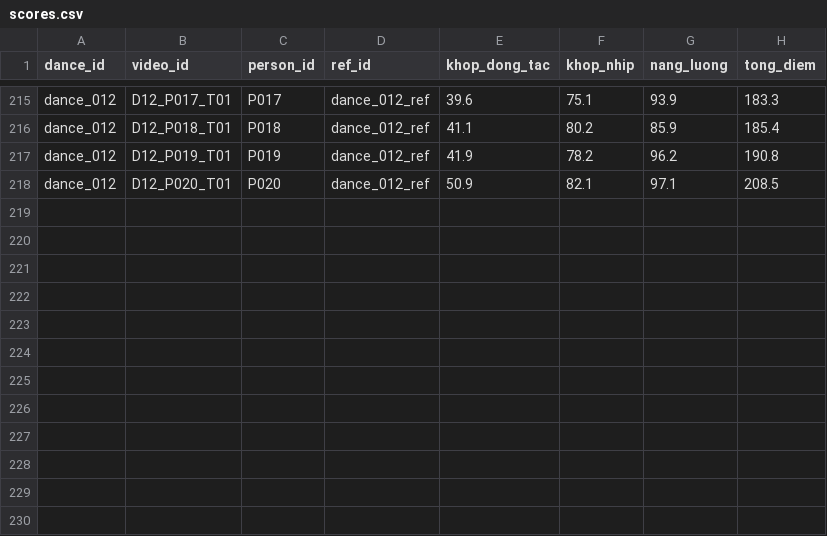
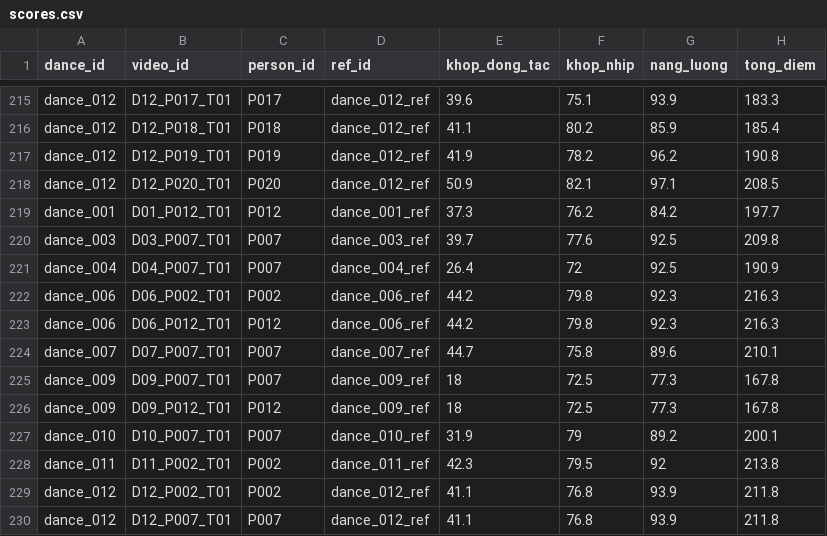
Before and after one commit to chimcuccuccu/Lets-Dance, a CSV file: annotations/scores.csv, drawn as a sheet; only a part is shown, gaps mark what is left out; the diff names each change by its address in the sheet, - before the commit and + after, or states it on an @@ line.

```diff
--- a/annotations/scores.csv
+++ b/annotations/scores.csv
+row 219: dance_001 | D01_P012_T01 | P012 | dance_001_ref | 37.3 | 76.2 | 84.2 | 197.7
+row 220: dance_003 | D03_P007_T01 | P007 | dance_003_ref | 39.7 | 77.6 | 92.5 | 209.8
+row 221: dance_004 | D04_P007_T01 | P007 | dance_004_ref | 26.4 | 72 | 92.5 | 190.9
+row 222: dance_006 | D06_P002_T01 | P002 | dance_006_ref | 44.2 | 79.8 | 92.3 | 216.3
+row 223: dance_006 | D06_P012_T01 | P012 | dance_006_ref | 44.2 | 79.8 | 92.3 | 216.3
+row 224: dance_007 | D07_P007_T01 | P007 | dance_007_ref | 44.7 | 75.8 | 89.6 | 210.1
+row 225: dance_009 | D09_P007_T01 | P007 | dance_009_ref | 18 | 72.5 | 77.3 | 167.8
+row 226: dance_009 | D09_P012_T01 | P012 | dance_009_ref | 18 | 72.5 | 77.3 | 167.8
+row 227: dance_010 | D10_P007_T01 | P007 | dance_010_ref | 31.9 | 79 | 89.2 | 200.1
+row 228: dance_011 | D11_P002_T01 | P002 | dance_011_ref | 42.3 | 79.5 | 92 | 213.8
+row 229: dance_012 | D12_P002_T01 | P002 | dance_012_ref | 41.1 | 76.8 | 93.9 | 211.8
+row 230: dance_012 | D12_P007_T01 | P007 | dance_012_ref | 41.1 | 76.8 | 93.9 | 211.8
```
Also changed, not shown: 22 other files.
